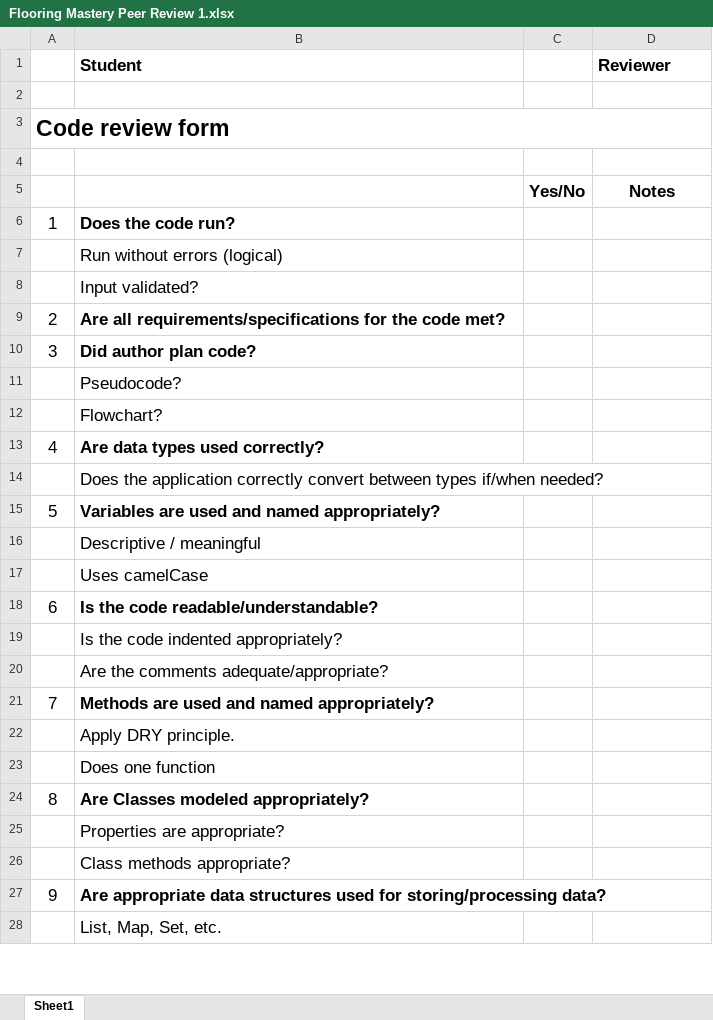
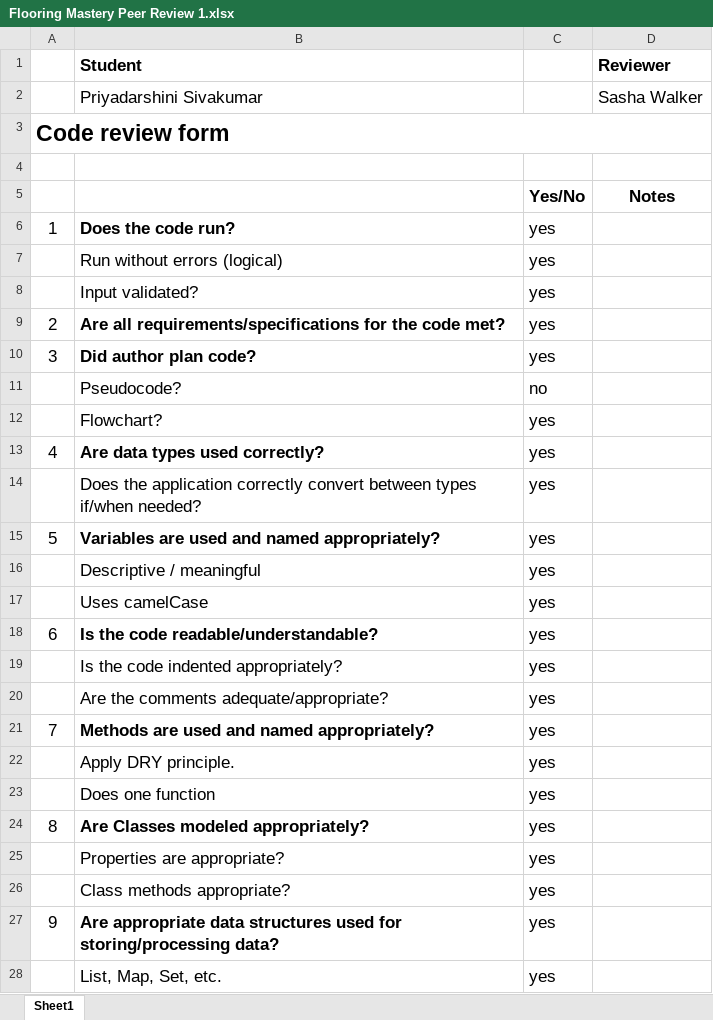
Before and after one commit to PriyadarshiniSivakumar2304/FlooringMastry, an Excel workbook: src/main/resources/Flooring Mastery Peer Review 1.xlsx, sheet Sheet1, drawn as a sheet; only a part is shown; values as stored, in another font and other column widths than the file's, no borders; conditional formats not drawn; the diff covers the shown part only; the diff names each change by its address in the sheet, - before the commit and + after, or states it on an @@ line.

Commit message:
Added peer Review sheet

```diff
--- a/src/main/resources/Flooring Mastery Peer Review 1.xlsx (sheet Sheet1)
+++ b/src/main/resources/Flooring Mastery Peer Review 1.xlsx (sheet Sheet1)
-row 2: (empty)
+row 2:  | Priyadarshini Sivakumar |  | Sasha Walker
-C6:C10: (empty)
+C6:C10: yes
-C11: (empty)
+C11: no
-C12:C28: (empty)
+C12:C28: yes
```
Also changed, not shown: 22 edited cells elsewhere in this sheet, 2 other files.
